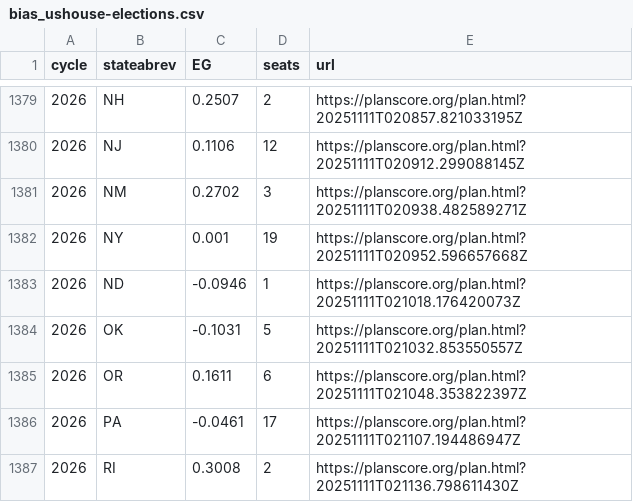
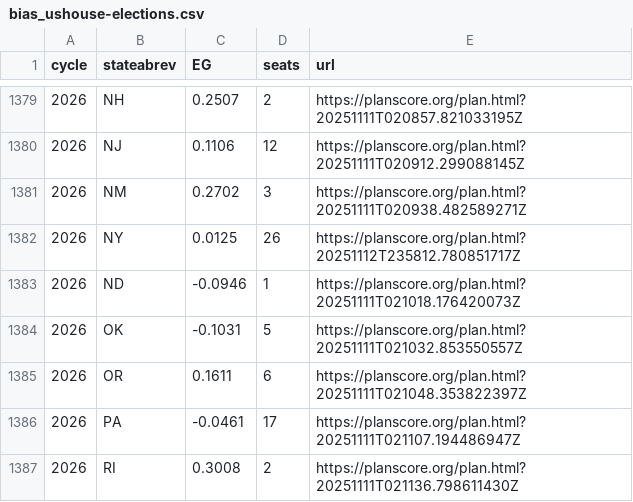
Before and after one commit to PlanScore/FrontPage, a CSV file: WEBSITE_OUTPUT/data/bias_ushouse-elections.csv, drawn as a sheet; only a part is shown, gaps mark what is left out.

Commit message:
Update New York 2026 plan link

```diff
--- a/WEBSITE_OUTPUT/data/bias_ushouse-elections.csv
+++ b/WEBSITE_OUTPUT/data/bias_ushouse-elections.csv
@@ -1381,3 +1381,3 @@ cycle,stateabrev,EG,seats,url
 2026,NM,0.2702,3,https://planscore.org/plan.html?20251111T020938.482589271Z
-2026,NY,0.001,19,https://planscore.org/plan.html?20251111T020952.596657668Z
+2026,NY,0.0125,26,https://planscore.org/plan.html?20251112T235812.780851717Z
 2026,ND,-0.0946,1,https://planscore.org/plan.html?20251111T021018.176420073Z
```
